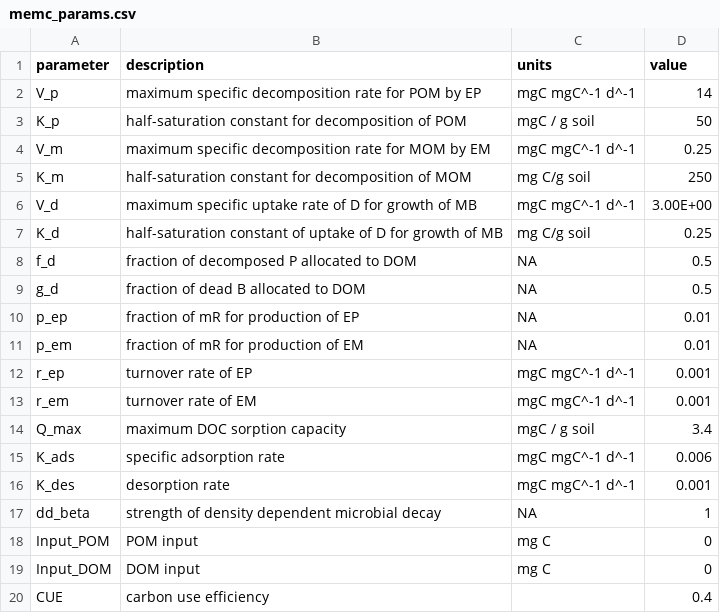
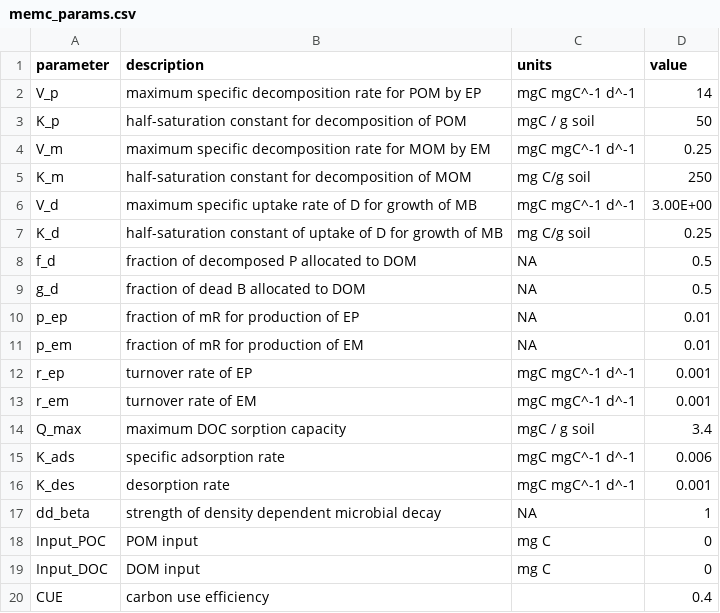
Before and after one commit to Microbial-Explicit-Model/MEMC, a CSV file: data-raw/memc_params.csv, drawn as a sheet.

```diff
--- a/data-raw/memc_params.csv
+++ b/data-raw/memc_params.csv
@@ -17,4 +17,4 @@ K_des,desorption rate,mgC mgC^-1 d^-1,0.001
 dd_beta,strength of density dependent microbial decay,NA,1
-Input_POM,POM input ,mg C,0
-Input_DOM,DOM input,mg C,0
+Input_POC,POM input ,mg C,0
+Input_DOC,DOM input,mg C,0
 CUE,carbon use efficiency,,0.4
```
Also changed, not shown: 43 other files.
